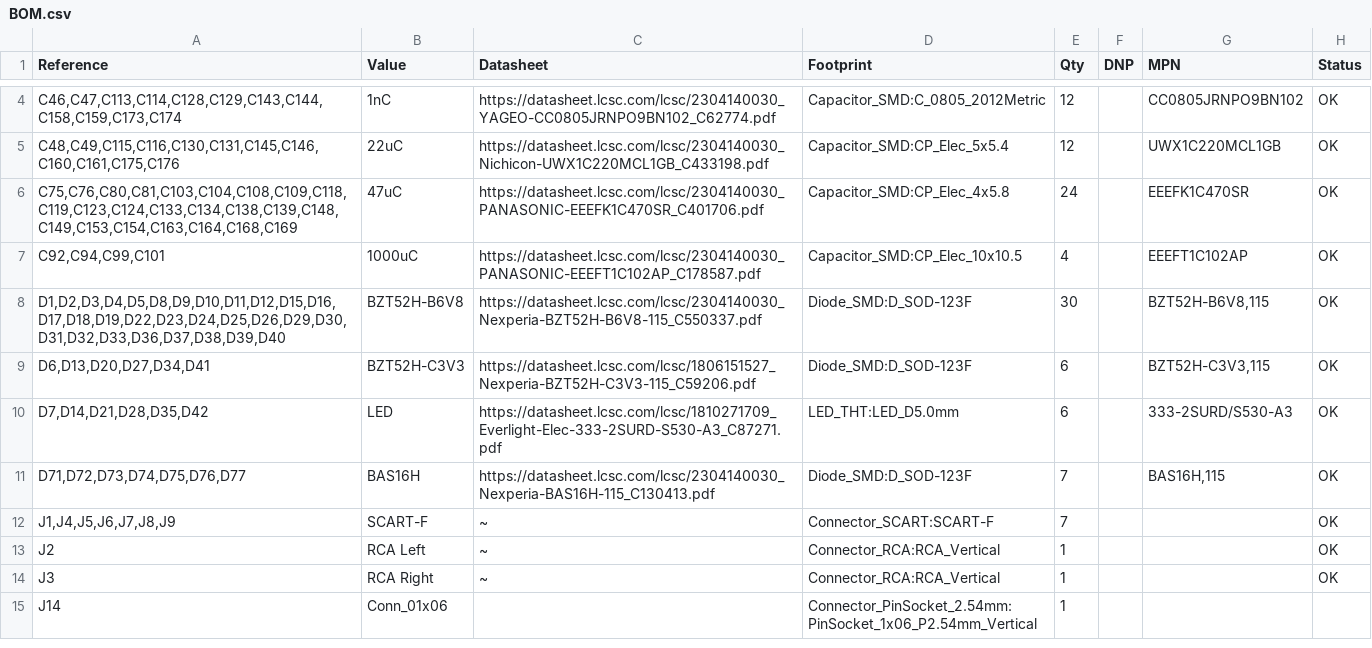
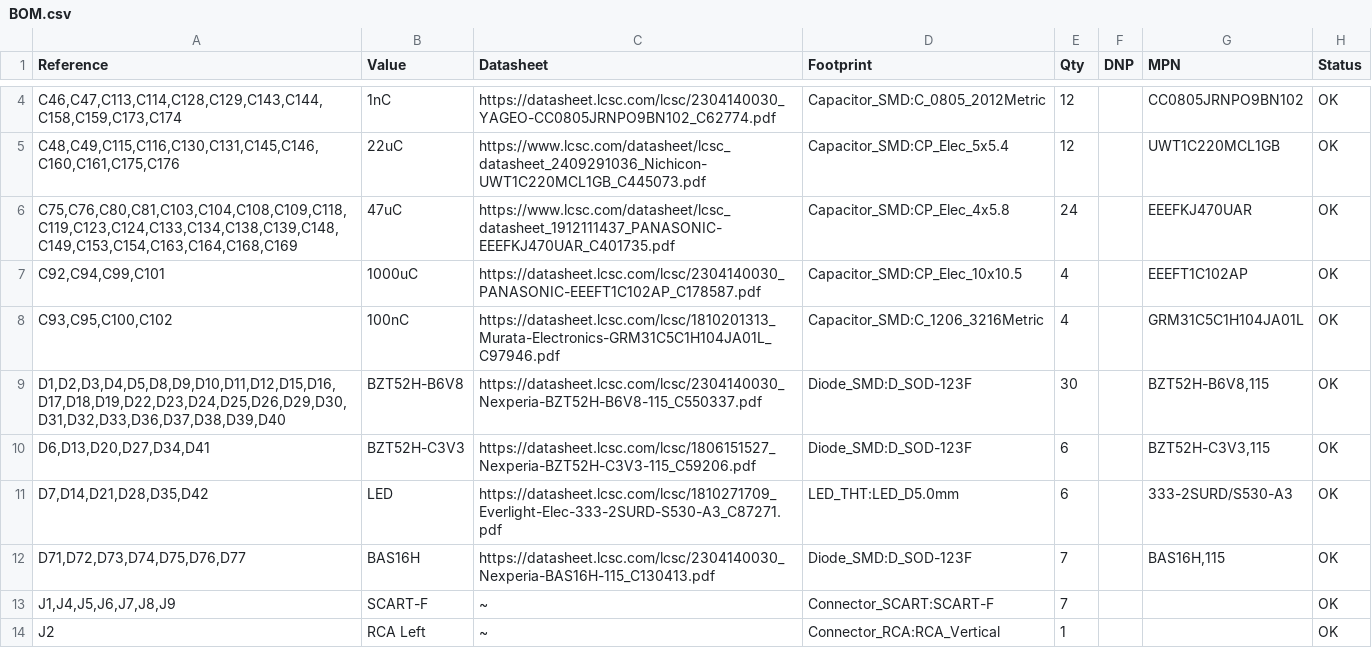
Before and after one commit to nunosousa/SCART-switcher, a CSV file: ECAD/SCART_switcher/BOM.csv, drawn as a sheet; only a part is shown, gaps mark what is left out; the shorter side is filled out with more unchanged rows; the diff covers the shown part only.

```diff
--- a/ECAD/SCART_switcher/BOM.csv
+++ b/ECAD/SCART_switcher/BOM.csv
@@ -4,5 +4,6 @@
 "C46,C47,C113,C114,C128,C129,C143,C144,C158,C159,C173,C174","1nC","https://datasheet.lcsc.com/lcsc/2304140030_YAGEO-CC0805JRNPO9BN102_C62774.pdf","Capacitor_SMD:C_0805_2012Metric","12","","CC0805JRNPO9BN102","OK"
-"C48,C49,C115,C116,C130,C131,C145,C146,C160,C161,C175,C176","22uC","https://datasheet.lcsc.com/lcsc/2304140030_Nichicon-UWX1C220MCL1GB_C433198.pdf","Capacitor_SMD:CP_Elec_5x5.4","12","","UWX1C220MCL1GB","OK"
-"C75,C76,C80,C81,C103,C104,C108,C109,C118,C119,C123,C124,C133,C134,C138,C139,C148,C149,C153,C154,C163,C164,C168,C169","47uC","https://datasheet.lcsc.com/lcsc/2304140030_PANASONIC-EEEFK1C470SR_C401706.pdf","Capacitor_SMD:CP_Elec_4x5.8","24","","EEEFK1C470SR","OK"
+"C48,C49,C115,C116,C130,C131,C145,C146,C160,C161,C175,C176","22uC","https://www.lcsc.com/datasheet/lcsc_datasheet_2409291036_Nichicon-UWT1C220MCL1GB_C445073.pdf","Capacitor_SMD:CP_Elec_5x5.4","12","","UWT1C220MCL1GB","OK"
+"C75,C76,C80,C81,C103,C104,C108,C109,C118,C119,C123,C124,C133,C134,C138,C139,C148,C149,C153,C154,C163,C164,C168,C169","47uC","https://www.lcsc.com/datasheet/lcsc_datasheet_1912111437_PANASONIC-EEEFKJ470UAR_C401735.pdf","Capacitor_SMD:CP_Elec_4x5.8","24","","EEEFKJ470UAR","OK"
 "C92,C94,C99,C101","1000uC","https://datasheet.lcsc.com/lcsc/2304140030_PANASONIC-EEEFT1C102AP_C178587.pdf","Capacitor_SMD:CP_Elec_10x10.5","4","","EEEFT1C102AP","OK"
+"C93,C95,C100,C102","100nC","https://datasheet.lcsc.com/lcsc/1810201313_Murata-Electronics-GRM31C5C1H104JA01L_C97946.pdf","Capacitor_SMD:C_1206_3216Metric","4","","GRM31C5C1H104JA01L","OK"
 "D1,D2,D3,D4,D5,D8,D9,D10,D11,D12,D15,D16,D17,D18,D19,D22,D23,D24,D25,D26,D29,D30,D31,D32,D33,D36,D37,D38,D39,D40","BZT52H-B6V8","https://datasheet.lcsc.com/lcsc/2304140030_Nexperia-BZT52H-B6V8-115_C550337.pdf","Diode_SMD:D_SOD-123F","30","","BZT52H-B6V8,115","OK"
```
Also changed, not shown: 1 added row, 1 removed row and 6 edited cells elsewhere in this file, ECAD/Power_supply/BOM.csv, 9 other files.
